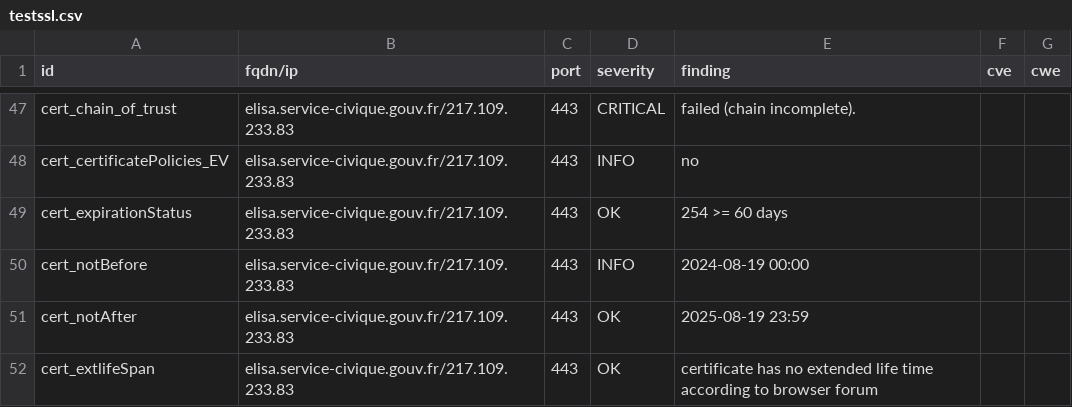
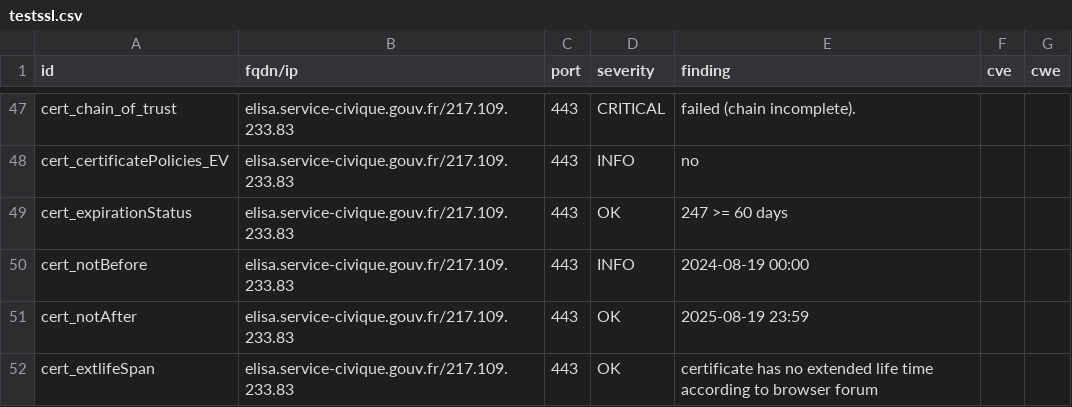
Before and after one commit to Eric-Hei/mondashlorden20minutes, a CSV file: results/aHR0cHM6Ly9lbGlzYS5zZXJ2aWNlLWNpdmlxdWUuZ291di5mcg==/testssl.csv, drawn as a sheet; only a part is shown, gaps mark what is left out.

```diff
--- a/results/aHR0cHM6Ly9lbGlzYS5zZXJ2aWNlLWNpdmlxdWUuZ291di5mcg==/testssl.csv
+++ b/results/aHR0cHM6Ly9lbGlzYS5zZXJ2aWNlLWNpdmlxdWUuZ291di5mcg==/testssl.csv
@@ -48,3 +48,3 @@
 "cert_certificatePolicies_EV","elisa.service-civique.gouv.fr/217.109.233.83","443","INFO","no","",""
-"cert_expirationStatus","elisa.service-civique.gouv.fr/217.109.233.83","443","OK","254 >= 60 days","",""
+"cert_expirationStatus","elisa.service-civique.gouv.fr/217.109.233.83","443","OK","247 >= 60 days","",""
 "cert_notBefore","elisa.service-civique.gouv.fr/217.109.233.83","443","INFO","2024-08-19 00:00","",""
```
Also changed, not shown: 11 other files.
